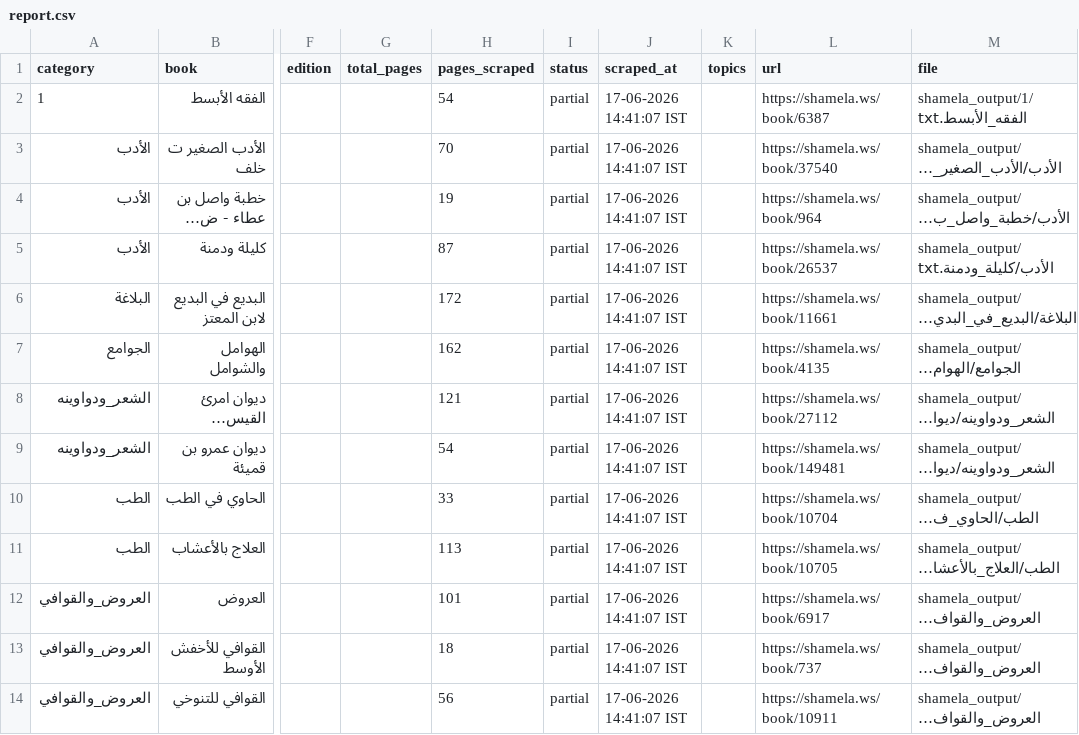
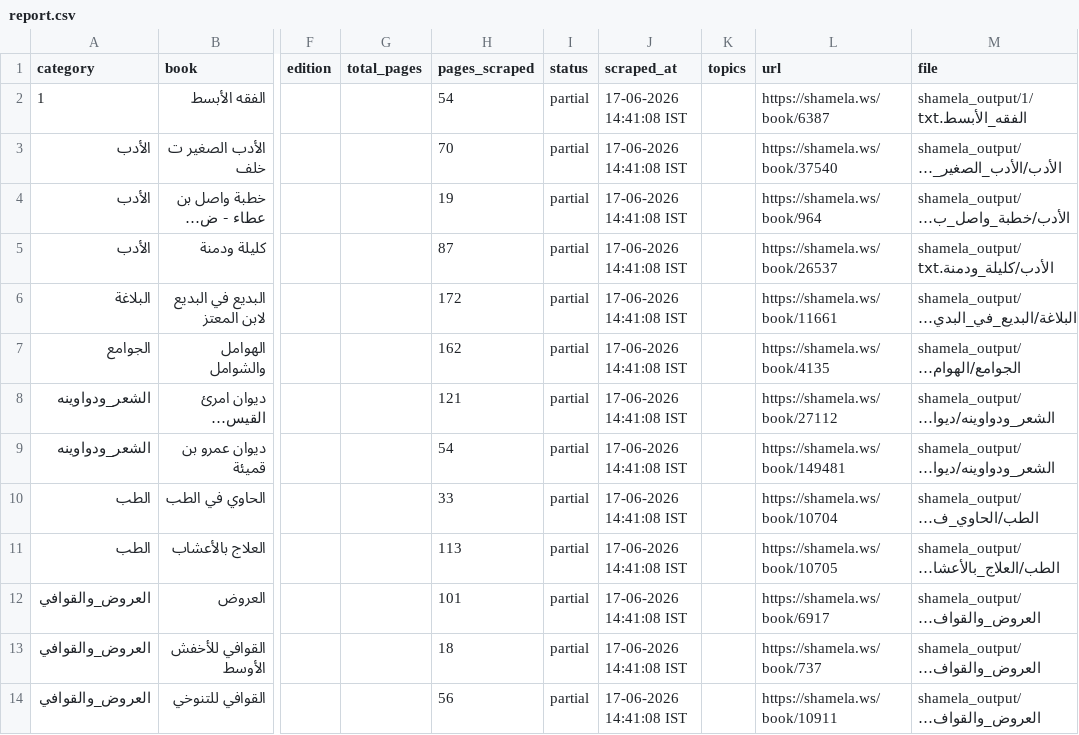
Before and after one commit to farhan281/al-qalam-project, a CSV file: shamela_output/reports/report.csv, drawn as a sheet; only a part is shown, gaps mark what is left out; long unchanged cells end in …; the diff covers the shown part only; the diff names each change by its address in the sheet, - before the commit and + after, or states it on an @@ line.

Commit message:
scraped: كتاب الأصنام

```diff
--- a/shamela_output/reports/report.csv
+++ b/shamela_output/reports/report.csv
-J2:J14 (scraped_at): 17-06-2026 14:41:07 IST
+J2:J14 (scraped_at): 17-06-2026 14:41:08 IST
```
Also changed, not shown: 30 edited cells elsewhere in this file, shamela_output/reports/1.csv, shamela_output/reports/العروض_والقوافي.csv, 7 other files.
